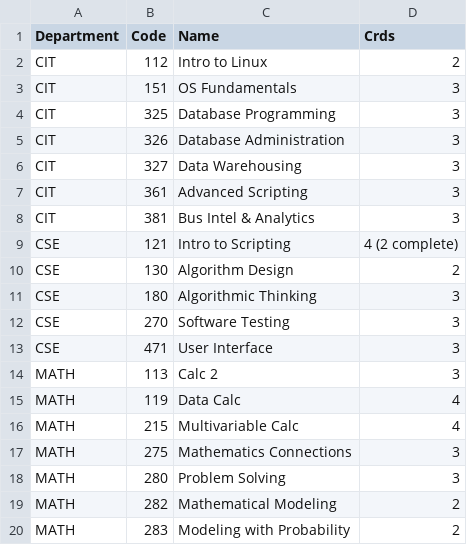
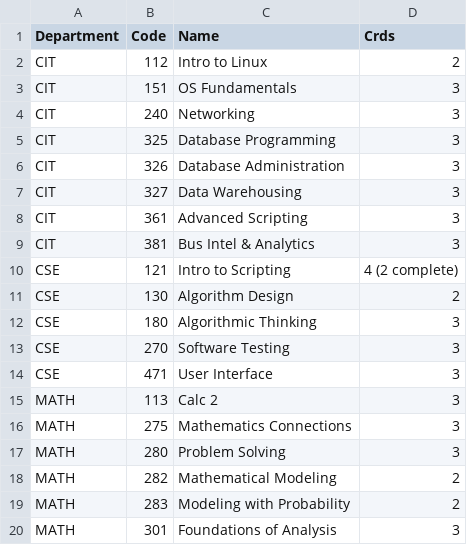
Before and after one commit to kctolli/kctolli.github.io, a CSV file: Data-Science/bac/Tech.csv, drawn as a sheet; only a part is shown; the shorter side is filled out with more unchanged rows.

```diff
--- a/Data-Science/bac/Tech.csv
+++ b/Data-Science/bac/Tech.csv
@@ -3,2 +3,3 @@ CIT,112,Intro to Linux,2
 CIT,151,OS Fundamentals,3
+CIT,240,Networking,3
 CIT,325,Database Programming,3
@@ -14,4 +15,2 @@ CSE,471,User Interface,3
 MATH,113,Calc 2,3
-MATH,119,Data Calc,4
-MATH,215,Multivariable Calc,4
 MATH,275,Mathematics Connections,3
```
Also changed, not shown: 5 other files.
